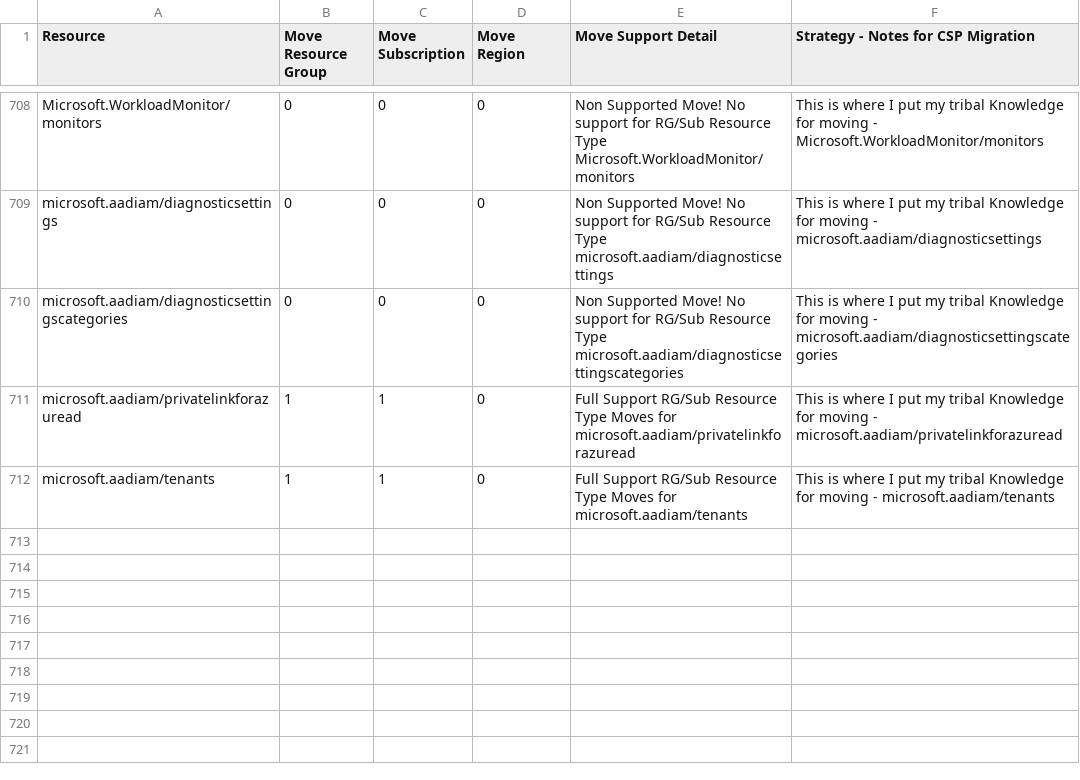
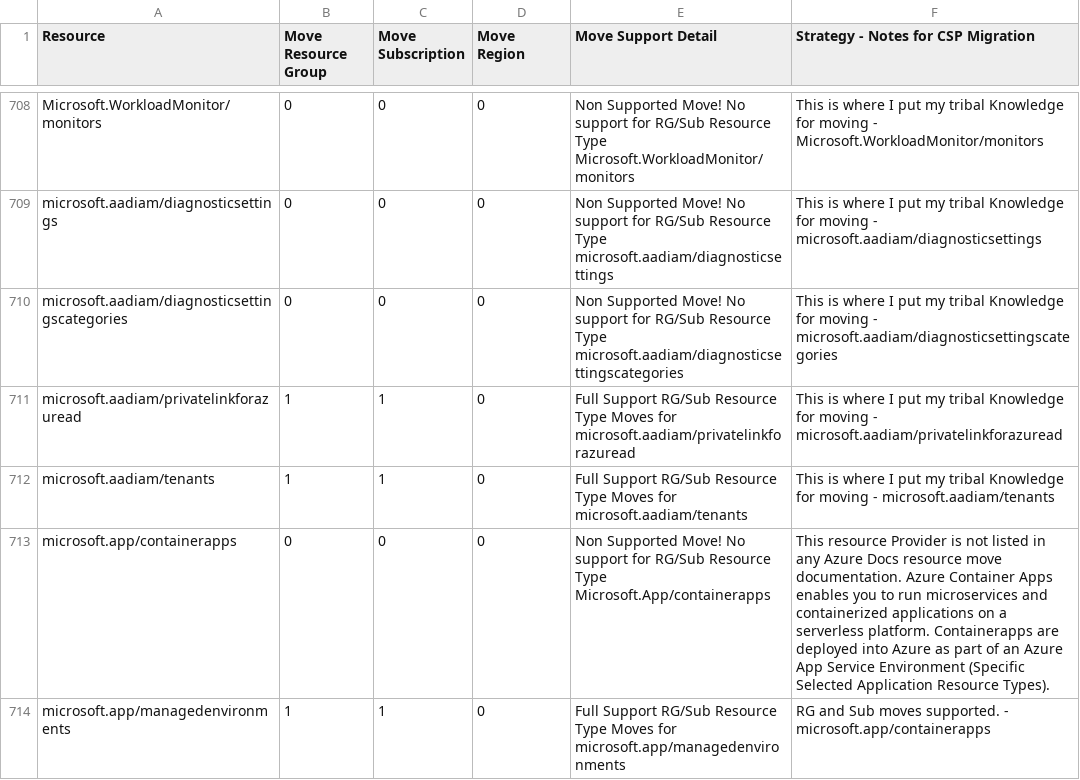
Before and after one commit to techwisejf/resource-capabilities-SCJF, a CSV file: CMST-FullMoveSupportMaster-Region.csv, drawn as a sheet; only a part is shown, gaps mark what is left out; the diff names each change by its address in the sheet, - before the commit and + after, or states it on an @@ line.

Commit message:
Update CMST-FullMoveSupportMaster-Region.csv
Updated resource move information for newly supported and non supported resource Providers   --   microsoft.app/managedenvironments and microsoft.app/containerapps

```diff
--- a/CMST-FullMoveSupportMaster-Region.csv
+++ b/CMST-FullMoveSupportMaster-Region.csv
+row 713: microsoft.app/containerapps | 0 | 0 | 0 | Non Supported Move! No support for RG/Sub Resource Type Microsoft.App/containerapps | This resource Provider is not listed in any Azure Docs resource move documentation. Azure Container Apps enables you to run microservices and containerized applications on a serverless platform. Containerapps are deployed into Azure as part of an Azure App Service Environment (Specific Selected Application Resource Types).
+row 714: microsoft.app/managedenvironments | 1 | 1 | 0 | Full Support RG/Sub Resource Type Moves for microsoft.app/managedenvironments | RG and Sub moves supported. - microsoft.app/containerapps
```
